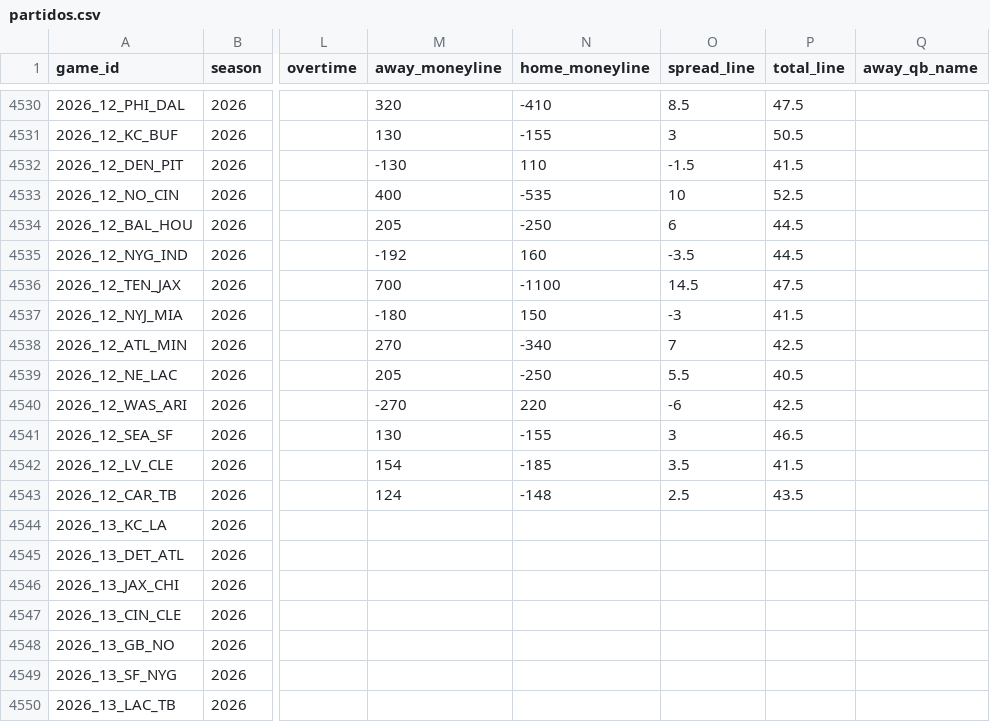
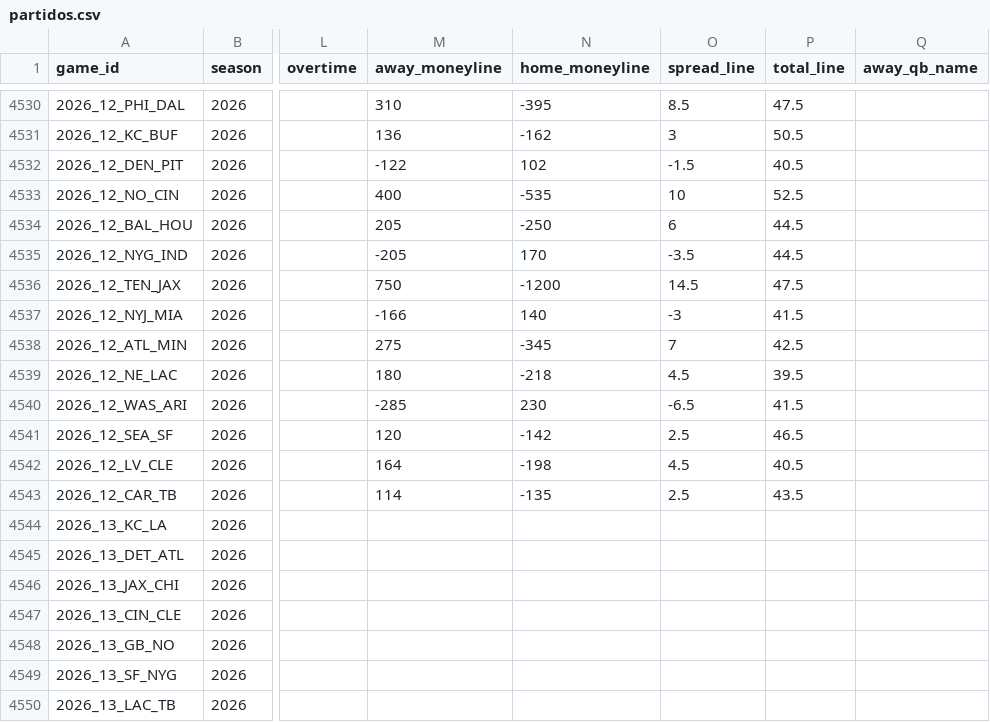
Before and after one commit to angel14-lab/simulador-nfl, a CSV file: datos/partidos.csv, drawn as a sheet; only a part is shown, gaps mark what is left out; the diff covers the shown part only; the diff names each change by its address in the sheet, - before the commit and + after, or states it on an @@ line.

```diff
--- a/datos/partidos.csv
+++ b/datos/partidos.csv
-M4530 (away_moneyline): 320
+M4530 (away_moneyline): 310
-N4530 (home_moneyline): -410
+N4530 (home_moneyline): -395
-M4531 (away_moneyline): 130
+M4531 (away_moneyline): 136
-N4531 (home_moneyline): -155
+N4531 (home_moneyline): -162
-M4532 (away_moneyline): -130
+M4532 (away_moneyline): -122
-N4532 (home_moneyline): 110
+N4532 (home_moneyline): 102
-P4532 (total_line): 41.5
+P4532 (total_line): 40.5
-M4535 (away_moneyline): -192
+M4535 (away_moneyline): -205
-N4535 (home_moneyline): 160
+N4535 (home_moneyline): 170
-M4536 (away_moneyline): 700
+M4536 (away_moneyline): 750
-N4536 (home_moneyline): -1100
+N4536 (home_moneyline): -1200
-M4537 (away_moneyline): -180
+M4537 (away_moneyline): -166
-N4537 (home_moneyline): 150
+N4537 (home_moneyline): 140
-M4538 (away_moneyline): 270
+M4538 (away_moneyline): 275
-N4538 (home_moneyline): -340
+N4538 (home_moneyline): -345
-M4539 (away_moneyline): 205
+M4539 (away_moneyline): 180
-N4539 (home_moneyline): -250
+N4539 (home_moneyline): -218
-O4539 (spread_line): 5.5
+O4539 (spread_line): 4.5
-P4539 (total_line): 40.5
+P4539 (total_line): 39.5
-M4540 (away_moneyline): -270
+M4540 (away_moneyline): -285
-N4540 (home_moneyline): 220
+N4540 (home_moneyline): 230
-O4540 (spread_line): -6
+O4540 (spread_line): -6.5
-P4540 (total_line): 42.5
+P4540 (total_line): 41.5
-M4541 (away_moneyline): 130
+M4541 (away_moneyline): 120
-N4541 (home_moneyline): -155
+N4541 (home_moneyline): -142
-O4541 (spread_line): 3
+O4541 (spread_line): 2.5
-M4542 (away_moneyline): 154
+M4542 (away_moneyline): 164
-N4542 (home_moneyline): -185
+N4542 (home_moneyline): -198
-O4542 (spread_line): 3.5
+O4542 (spread_line): 4.5
-P4542 (total_line): 41.5
+P4542 (total_line): 40.5
-M4543 (away_moneyline): 124
+M4543 (away_moneyline): 114
-N4543 (home_moneyline): -148
+N4543 (home_moneyline): -135
```
Also changed, not shown: 31 edited cells elsewhere in this file, 1 other file.
